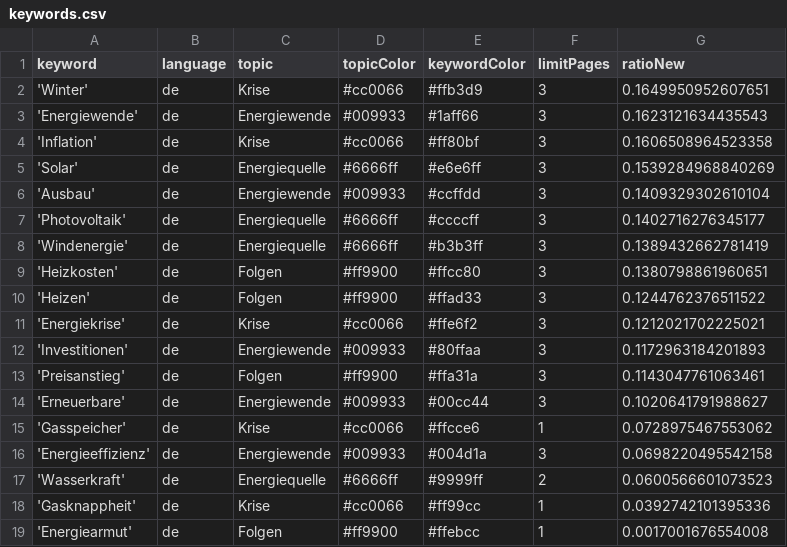
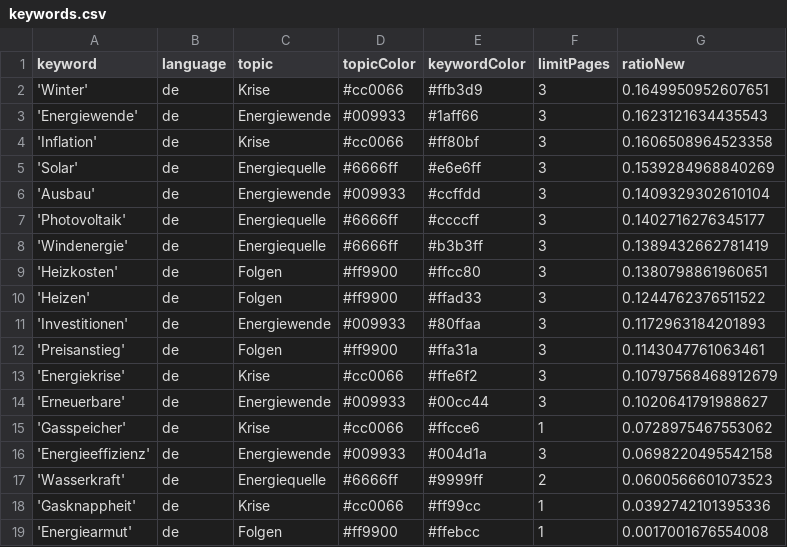
Before and after one commit to JoPhi24-news/winterIsComing, a CSV file: keywords.csv, drawn as a sheet.

Commit message:
Commit from GitHub Actions (harvest:0.0)

```diff
--- a/keywords.csv
+++ b/keywords.csv
@@ -10,5 +10,5 @@ keyword,language,topic,topicColor,keywordColor,limitPages,ratioNew
 'Heizen',de,Folgen,#ff9900,#ffad33,3,0.1244762376511522
-'Energiekrise',de,Krise,#cc0066,#ffe6f2,3,0.1212021702225021
 'Investitionen',de,Energiewende,#009933,#80ffaa,3,0.1172963184201893
 'Preisanstieg',de,Folgen,#ff9900,#ffa31a,3,0.1143047761063461
+'Energiekrise',de,Krise,#cc0066,#ffe6f2,3,0.10797568468912679
 'Erneuerbare',de,Energiewende,#009933,#00cc44,3,0.1020641791988627
```
